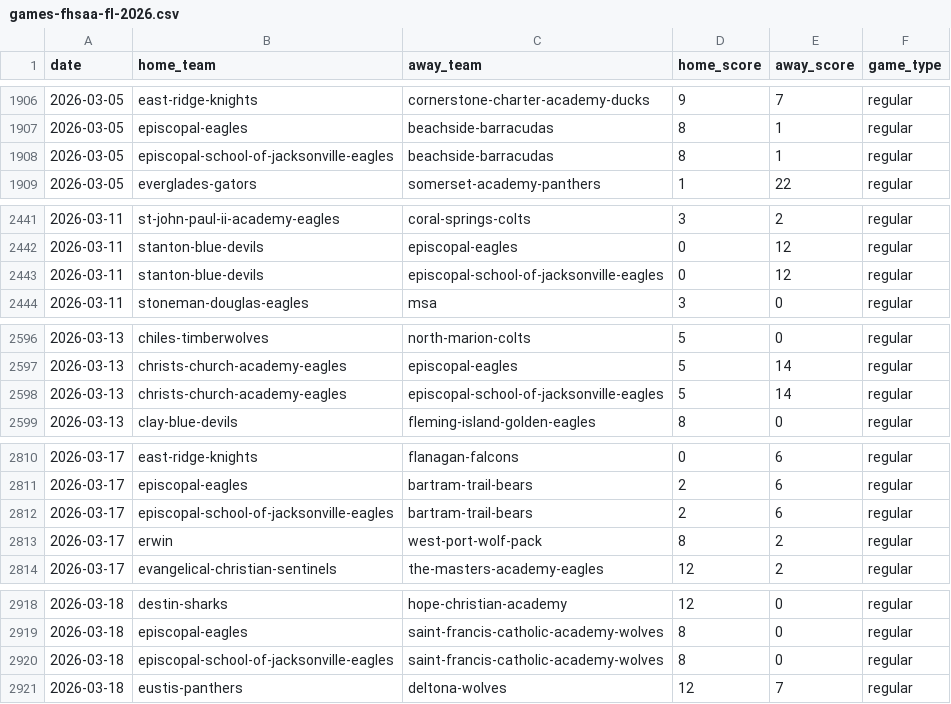
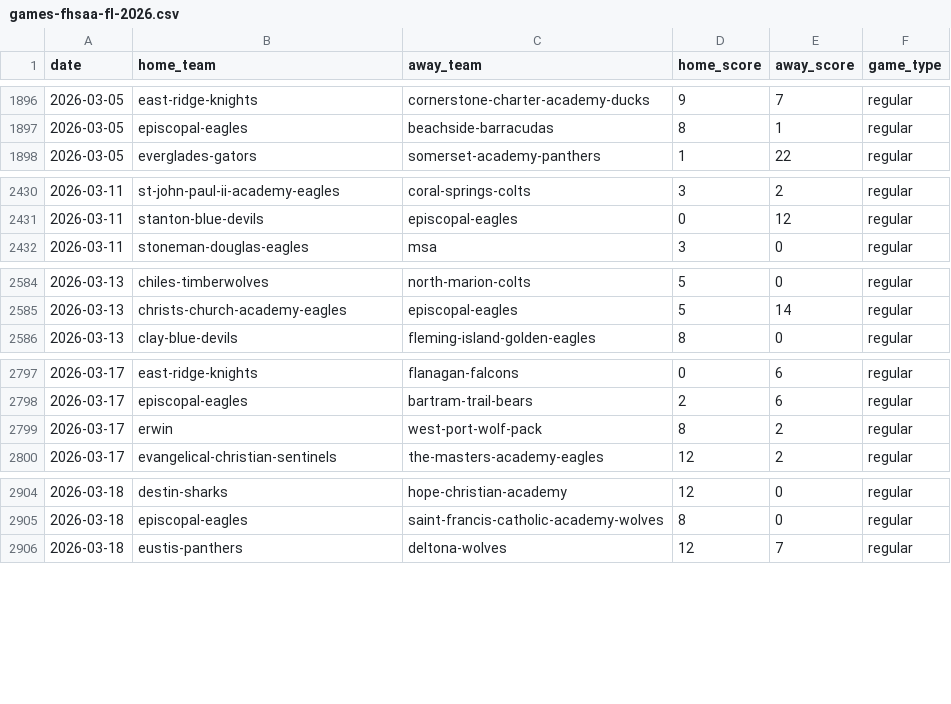
Before and after one commit to Londonberry/open-bethel, a CSV file: phase0/games-fhsaa-fl-2026.csv, drawn as a sheet; only a part is shown, gaps mark what is left out; the diff covers the shown part only.

Commit message:
Fix duplicate-team dedup: collapse alias slugs via (date, score, shared-team)
Observed bug: Providence School's team page showed two games against
"Episcopal School of Jacksonville" and "Episcopal Eagles" that were
actually the same two games. Cause: the source site serves two separate
team pages for Episcopal (episcopal-eagles and
episcopal-school-of-jacksonville-eagles) that don't redirect to each
other, and the crawler stored both as distinct teams with identical
schedules.

Fix: a post-hoc CSV pass (site/dedupe_csv.py) detects alias slugs by
finding (date, sorted-scores, shared-team-slug) collisions — when two
records share a date, a score pair, and exactly one team, the other two
slugs are the same team. A collision-count threshold of 3 prevents
false positives from accidental same-date-same-score coincidences.

Re-ran the pipeline end-to-end:
  games     5089 → 5056   (27 dupes collapsed)
  teams     872  → 871    (one alias folded)
  episcopal records now show as a single team at 17-10
  providence's schedule now correctly shows 2 games vs Episcopal, not 4

The same logic is noted in the crawler's dedup function for future
reference; the in-crawler pass canonicalizes team slugs via the manual
alias map but defers the statistical detection to this site-side script
where it can see the whole graph.

```diff
--- a/phase0/games-fhsaa-fl-2026.csv
+++ b/phase0/games-fhsaa-fl-2026.csv
@@ -1907,3 +1897,2 @@ date,home_team,away_team,home_score,away_score,game_type
 2026-03-05,episcopal-eagles,beachside-barracudas,8,1,regular
-2026-03-05,episcopal-school-of-jacksonville-eagles,beachside-barracudas,8,1,regular
 2026-03-05,everglades-gators,somerset-academy-panthers,1,22,regular
@@ -2442,3 +2431,2 @@ date,home_team,away_team,home_score,away_score,game_type
 2026-03-11,stanton-blue-devils,episcopal-eagles,0,12,regular
-2026-03-11,stanton-blue-devils,episcopal-school-of-jacksonville-eagles,0,12,regular
 2026-03-11,stoneman-douglas-eagles,msa,3,0,regular
@@ -2597,3 +2585,2 @@ date,home_team,away_team,home_score,away_score,game_type
 2026-03-13,christs-church-academy-eagles,episcopal-eagles,5,14,regular
-2026-03-13,christs-church-academy-eagles,episcopal-school-of-jacksonville-eagles,5,14,regular
 2026-03-13,clay-blue-devils,fleming-island-golden-eagles,8,0,regular
@@ -2811,3 +2798,2 @@ date,home_team,away_team,home_score,away_score,game_type
 2026-03-17,episcopal-eagles,bartram-trail-bears,2,6,regular
-2026-03-17,episcopal-school-of-jacksonville-eagles,bartram-trail-bears,2,6,regular
 2026-03-17,erwin,west-port-wolf-pack,8,2,regular
@@ -2919,3 +2905,2 @@ date,home_team,away_team,home_score,away_score,game_type
 2026-03-18,episcopal-eagles,saint-francis-catholic-academy-wolves,8,0,regular
-2026-03-18,episcopal-school-of-jacksonville-eagles,saint-francis-catholic-academy-wolves,8,0,regular
 2026-03-18,eustis-panthers,deltona-wolves,12,7,regular
```
Also changed, not shown: 22 removed rows elsewhere in this file, 2 other files.
